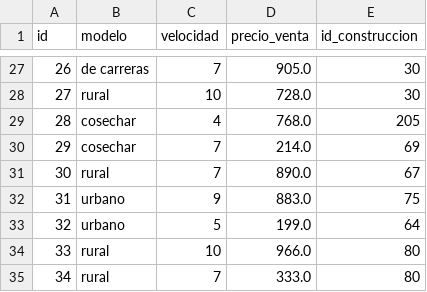
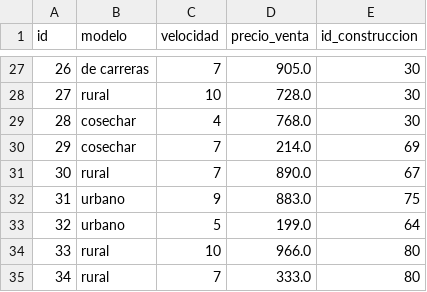
Before and after one commit to PPereaC/farmville, a CSV file: datos/tractores/tractores.csv, drawn as a sheet; only a part is shown, gaps mark what is left out; the diff names each change by its address in the sheet, - before the commit and + after, or states it on an @@ line.

```diff
--- a/datos/tractores/tractores.csv
+++ b/datos/tractores/tractores.csv
-E29 (id_construccion): 205
+E29 (id_construccion): 30
```
Also changed, not shown: datos/construcciones/construcciones.csv, datos/granjero_granjero/granjero_granjero.csv, 4 other files.
